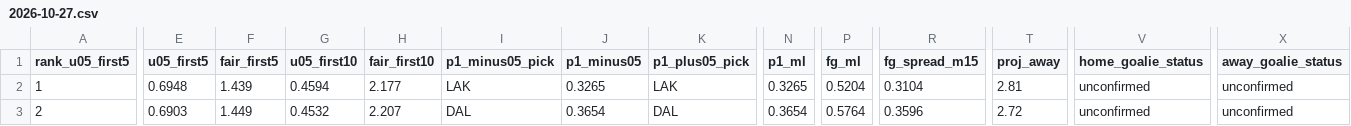
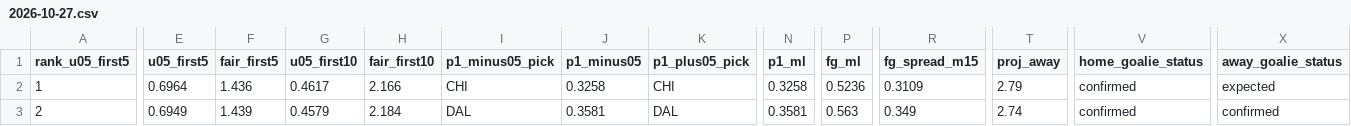
Before and after one commit to Moneyg604/nhl-early-goal, a CSV file: docs/days/2026-10-27.csv, drawn as a sheet; only a part is shown, gaps mark what is left out; the diff covers the shown part only; the diff names each change by its address in the sheet, - before the commit and + after, or states it on an @@ line.

```diff
--- a/docs/days/2026-10-27.csv
+++ b/docs/days/2026-10-27.csv
-E2 (u05_first5): 0.6948
+E2 (u05_first5): 0.6964
-F2 (fair_first5): 1.439
+F2 (fair_first5): 1.436
-G2 (u05_first10): 0.4594
+G2 (u05_first10): 0.4617
-H2 (fair_first10): 2.177
+H2 (fair_first10): 2.166
-I2 (p1_minus05_pick): LAK
+I2 (p1_minus05_pick): CHI
-J2 (p1_minus05): 0.3265
+J2 (p1_minus05): 0.3258
-K2 (p1_plus05_pick): LAK
+K2 (p1_plus05_pick): CHI
-N2 (p1_ml): 0.3265
+N2 (p1_ml): 0.3258
-P2 (fg_ml): 0.5204
+P2 (fg_ml): 0.5236
-R2 (fg_spread_m15): 0.3104
+R2 (fg_spread_m15): 0.3109
-T2 (proj_away): 2.81
+T2 (proj_away): 2.79
-V2:V3 (home_goalie_status): unconfirmed
+V2:V3 (home_goalie_status): confirmed
-X2 (away_goalie_status): unconfirmed
+X2 (away_goalie_status): expected
-E3 (u05_first5): 0.6903
+E3 (u05_first5): 0.6949
-F3 (fair_first5): 1.449
+F3 (fair_first5): 1.439
-G3 (u05_first10): 0.4532
+G3 (u05_first10): 0.4579
-H3 (fair_first10): 2.207
+H3 (fair_first10): 2.184
-J3 (p1_minus05): 0.3654
+J3 (p1_minus05): 0.3581
-N3 (p1_ml): 0.3654
+N3 (p1_ml): 0.3581
-P3 (fg_ml): 0.5764
+P3 (fg_ml): 0.563
-R3 (fg_spread_m15): 0.3596
+R3 (fg_spread_m15): 0.349
-T3 (proj_away): 2.72
+T3 (proj_away): 2.74
-X3 (away_goalie_status): unconfirmed
+X3 (away_goalie_status): confirmed
```
Also changed, not shown: 161 edited cells elsewhere in this file, docs/days/2026-10-28.csv, docs/days/2026-10-29.csv, 48 other files.
